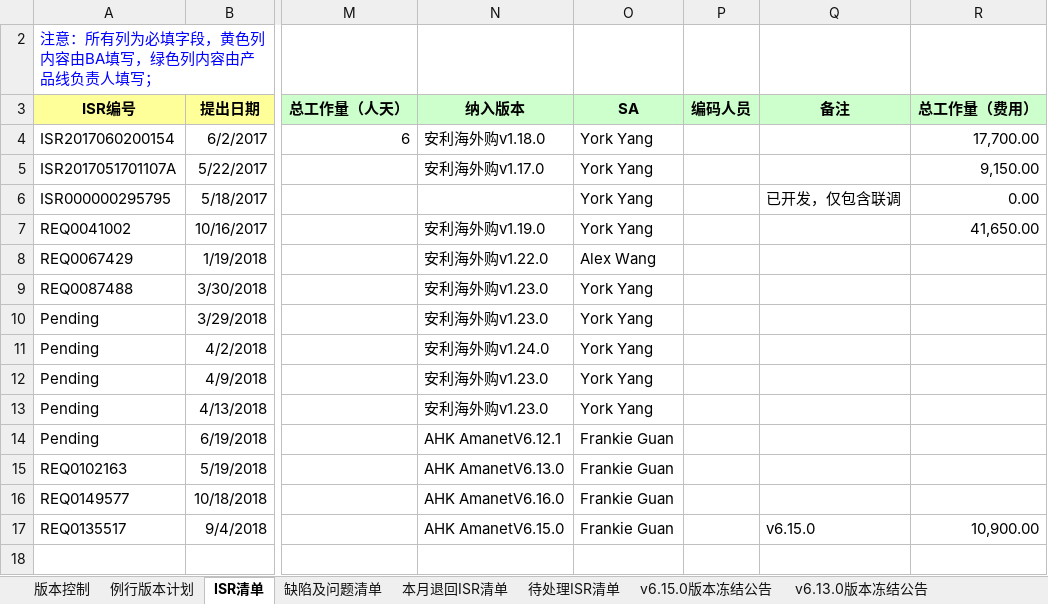
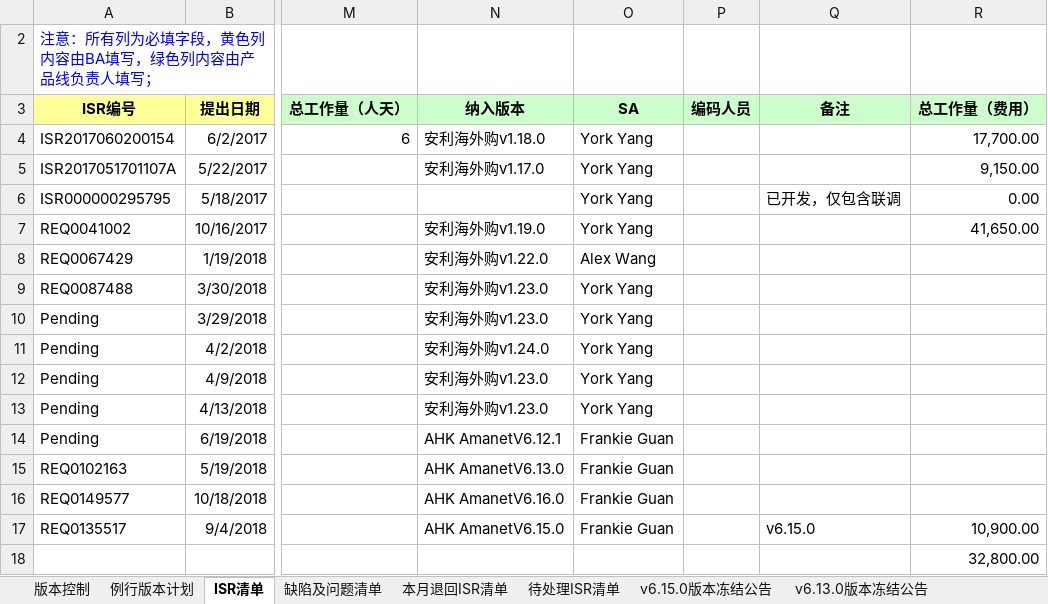
Before and after one commit to kerust1234/ahkamanet, an Excel workbook: requirement/AHK Amanet_版本需求排期表_2018.xlsm, sheet ISR清单, drawn as a sheet; only a part is shown, gaps mark what is left out; values as stored, in another font and other column widths than the file's, no borders; the diff names each change by its address in the sheet, - before the commit and + after, or states it on an @@ line.

```diff
--- a/requirement/AHK Amanet_版本需求排期表_2018.xlsm (sheet ISR清单)
+++ b/requirement/AHK Amanet_版本需求排期表_2018.xlsm (sheet ISR清单)
-R18 (总工作量（费用）): (empty)
+R18 (总工作量（费用）): 32,800.00
```
Also changed, not shown: charts or pictures.
